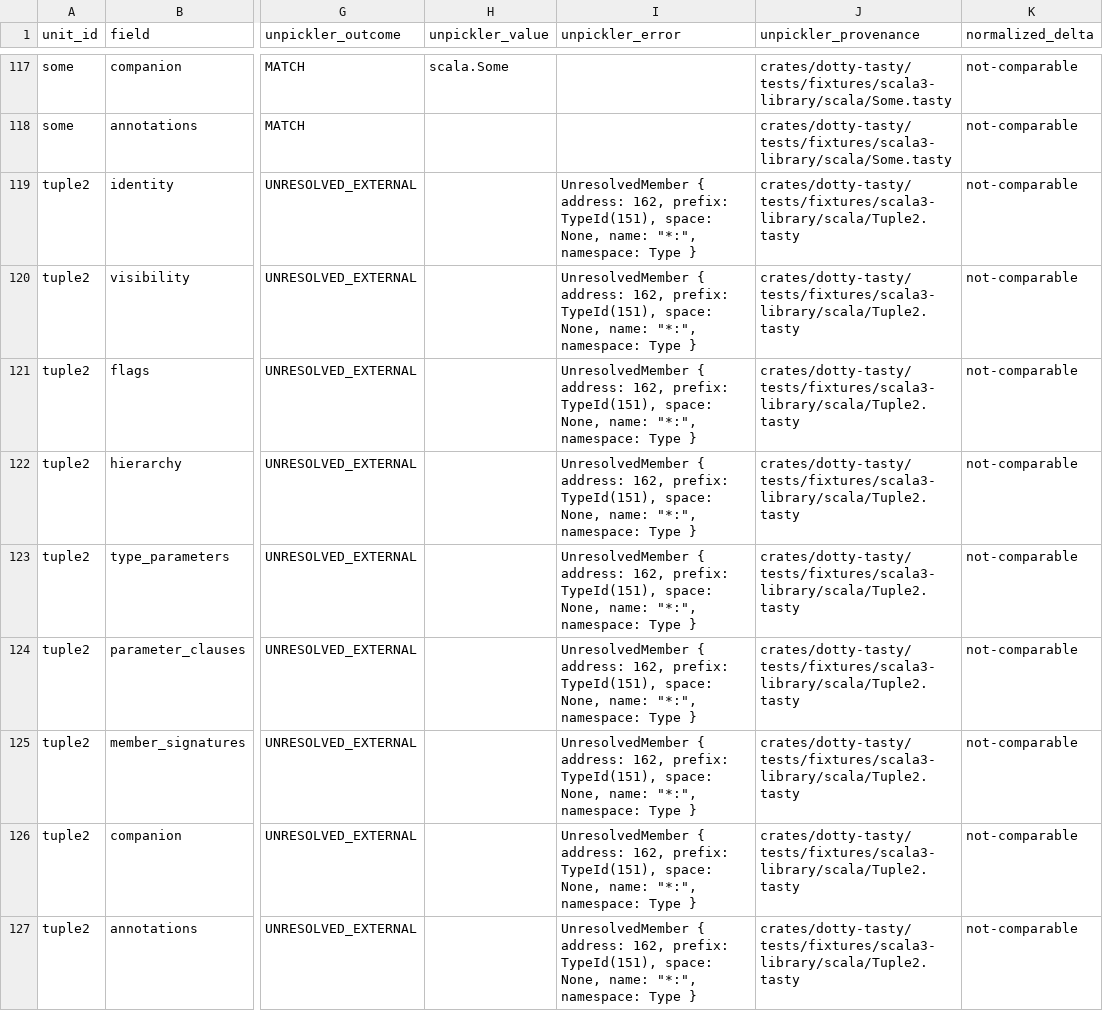
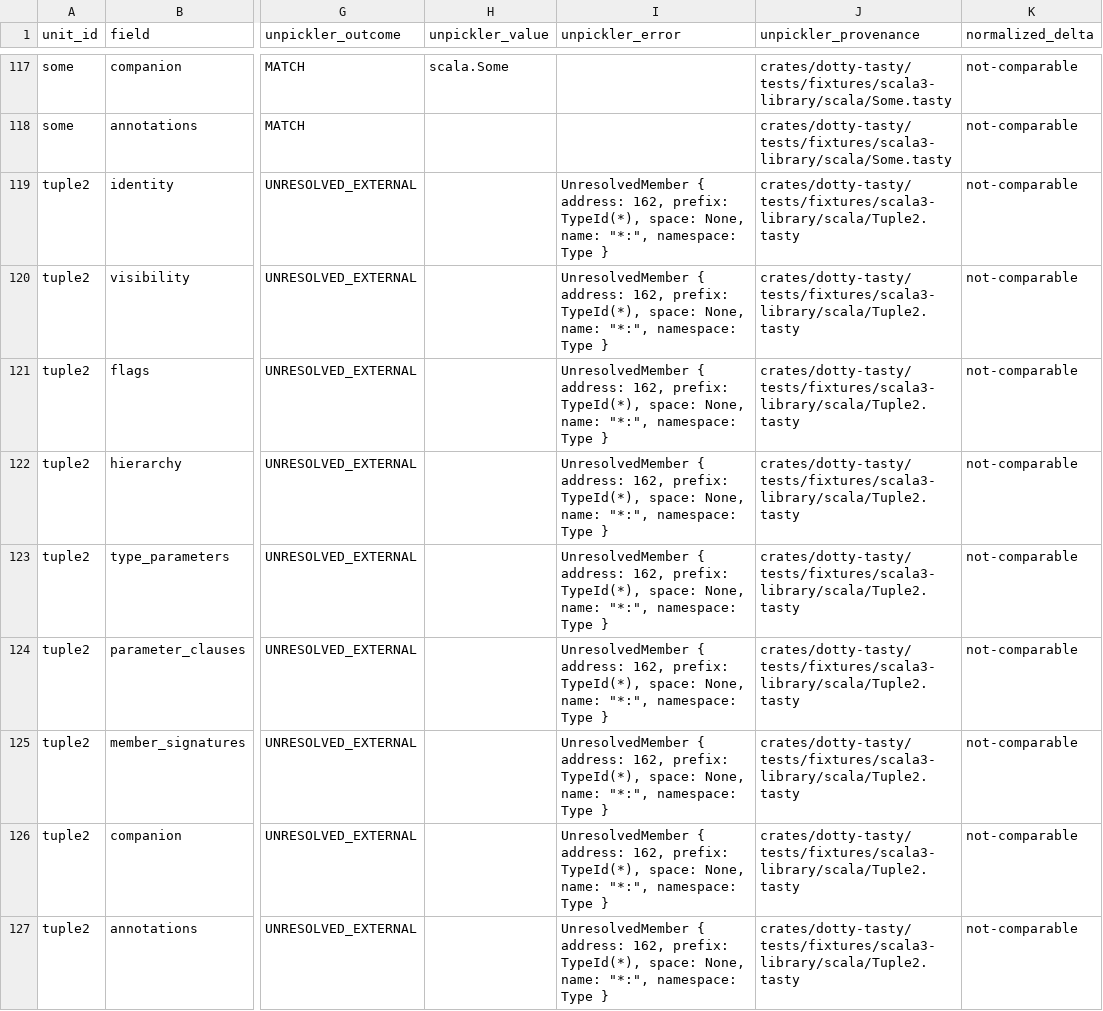
Before and after one commit to scytrowski/dotty-rs, a TSV file: docs/classloader-semantic-tasty-convergence/comparison-1948.tsv, drawn as a sheet; only a part is shown, gaps mark what is left out; the diff covers the shown part only; the diff names each change by its address in the sheet, - before the commit and + after, or states it on an @@ line.

```diff
--- a/docs/classloader-semantic-tasty-convergence/comparison-1948.tsv
+++ b/docs/classloader-semantic-tasty-convergence/comparison-1948.tsv
-I119:I127 (unpickler_error): …162, prefix: TypeId(151), space: None,…
+I119:I127 (unpickler_error): …162, prefix: TypeId(*), space: None,…
```
Also changed, not shown: 27 edited cells elsewhere in this file, 2 other files.
